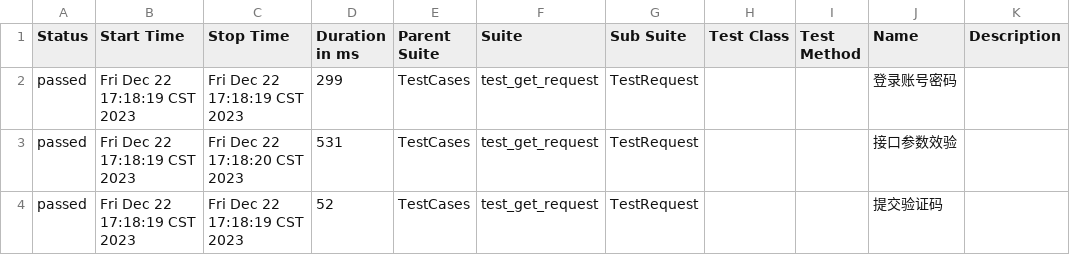
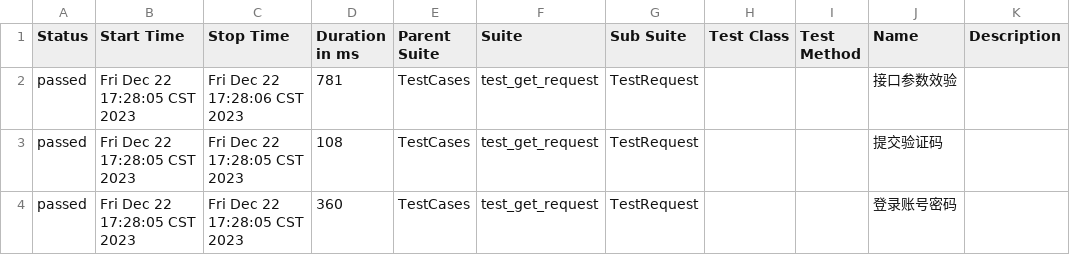
Before and after one commit to 694578908/socializeTest, a CSV file: reports/allure-report/data/suites.csv, drawn as a sheet.

```diff
--- a/reports/allure-report/data/suites.csv
+++ b/reports/allure-report/data/suites.csv
@@ -1,4 +1,4 @@
 "Status","Start Time","Stop Time","Duration in ms","Parent Suite","Suite","Sub Suite","Test Class","Test Method","Name","Description"
-"passed","Fri Dec 22 17:18:19 CST 2023","Fri Dec 22 17:18:19 CST 2023","299","TestCases","test_get_request","TestRequest","","","登录账号密码",""
-"passed","Fri Dec 22 17:18:19 CST 2023","Fri Dec 22 17:18:20 CST 2023","531","TestCases","test_get_request","TestRequest","","","接口参数效验",""
-"passed","Fri Dec 22 17:18:19 CST 2023","Fri Dec 22 17:18:19 CST 2023","52","TestCases","test_get_request","TestRequest","","","提交验证码",""
+"passed","Fri Dec 22 17:28:05 CST 2023","Fri Dec 22 17:28:06 CST 2023","781","TestCases","test_get_request","TestRequest","","","接口参数效验",""
+"passed","Fri Dec 22 17:28:05 CST 2023","Fri Dec 22 17:28:05 CST 2023","108","TestCases","test_get_request","TestRequest","","","提交验证码",""
+"passed","Fri Dec 22 17:28:05 CST 2023","Fri Dec 22 17:28:05 CST 2023","360","TestCases","test_get_request","TestRequest","","","登录账号密码",""
```
Also changed, not shown: 18 other files.
